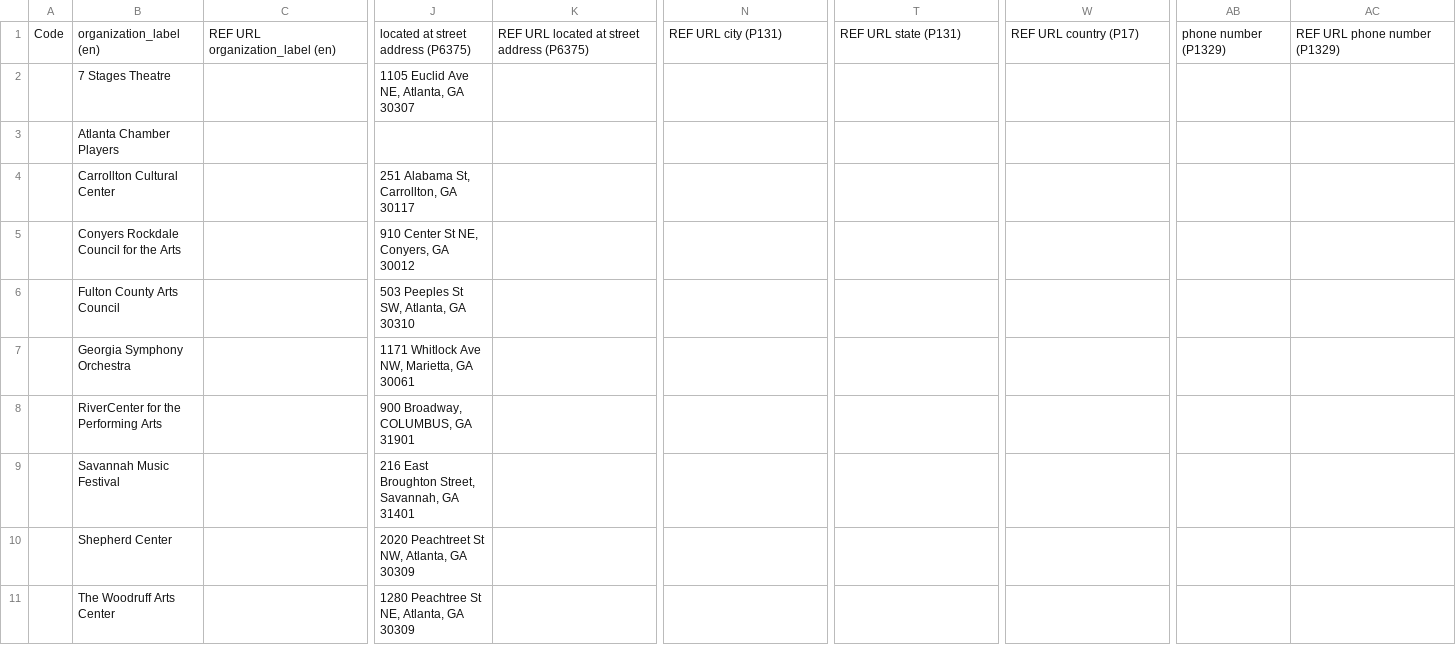
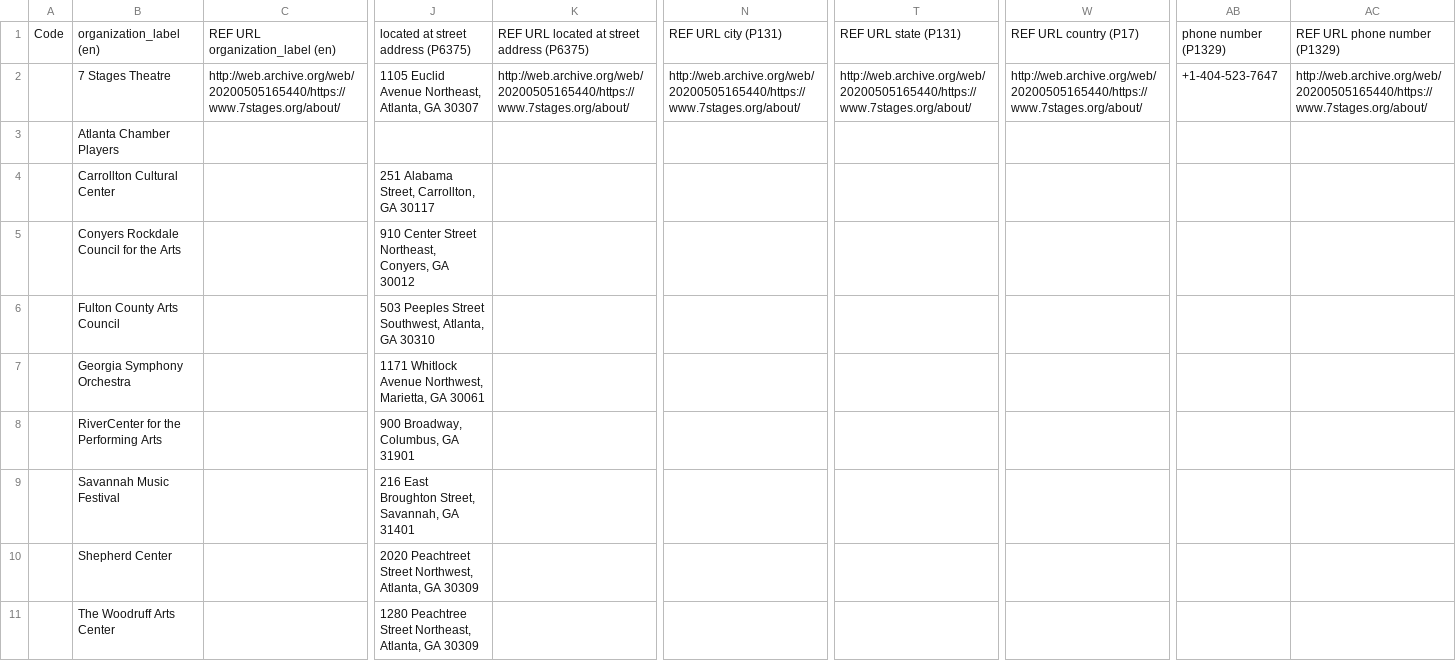
Before and after one commit to AUC-Woodruff-Library/GaNCH-data, a CSV file: data/GAPAR.csv, drawn as a sheet; only a part is shown, gaps mark what is left out; the diff covers the shown part only; the diff names each change by its address in the sheet, - before the commit and + after, or states it on an @@ line.

Commit message:
GAPAR update

```diff
--- a/data/GAPAR.csv
+++ b/data/GAPAR.csv
-C2: (empty)
+C2: http://web.archive.org/web/20200505165440/https://www.7stages.org/about/
-J2: 1105 Euclid Ave NE, Atlanta, GA 30307
+J2: 1105 Euclid Avenue Northeast, Atlanta, GA 30307
-K2: (empty)
+K2: http://web.archive.org/web/20200505165440/https://www.7stages.org/about/
-N2: (empty)
+N2: http://web.archive.org/web/20200505165440/https://www.7stages.org/about/
-T2: (empty)
+T2: http://web.archive.org/web/20200505165440/https://www.7stages.org/about/
-W2: (empty)
+W2: http://web.archive.org/web/20200505165440/https://www.7stages.org/about/
-AB2: (empty)
+AB2: +1-404-523-7647
-AC2: (empty)
+AC2: http://web.archive.org/web/20200505165440/https://www.7stages.org/about/
-J4: 251 Alabama St, Carrollton, GA 30117
+J4: 251 Alabama Street, Carrollton, GA 30117
-J5: 910 Center St NE, Conyers, GA 30012
+J5: 910 Center Street Northeast, Conyers, GA 30012
-J6: 503 Peeples St SW, Atlanta, GA 30310
+J6: 503 Peeples Street Southwest, Atlanta, GA 30310
-J7: 1171 Whitlock Ave NW, Marietta, GA 30061
+J7: 1171 Whitlock Avenue Northwest, Marietta, GA 30061
-J8: 900 Broadway, COLUMBUS, GA 31901
+J8: 900 Broadway, Columbus, GA 31901
-J10: 2020 Peachtreet St NW, Atlanta, GA…
+J10: 2020 Peachtreet Street Northwest, Atlanta, GA…
-J11: 1280 Peachtree St NE, Atlanta, GA 30309
+J11: 1280 Peachtree Street Northeast, Atlanta, GA 30309
```
Also changed, not shown: 1 edited cell elsewhere in this file.
